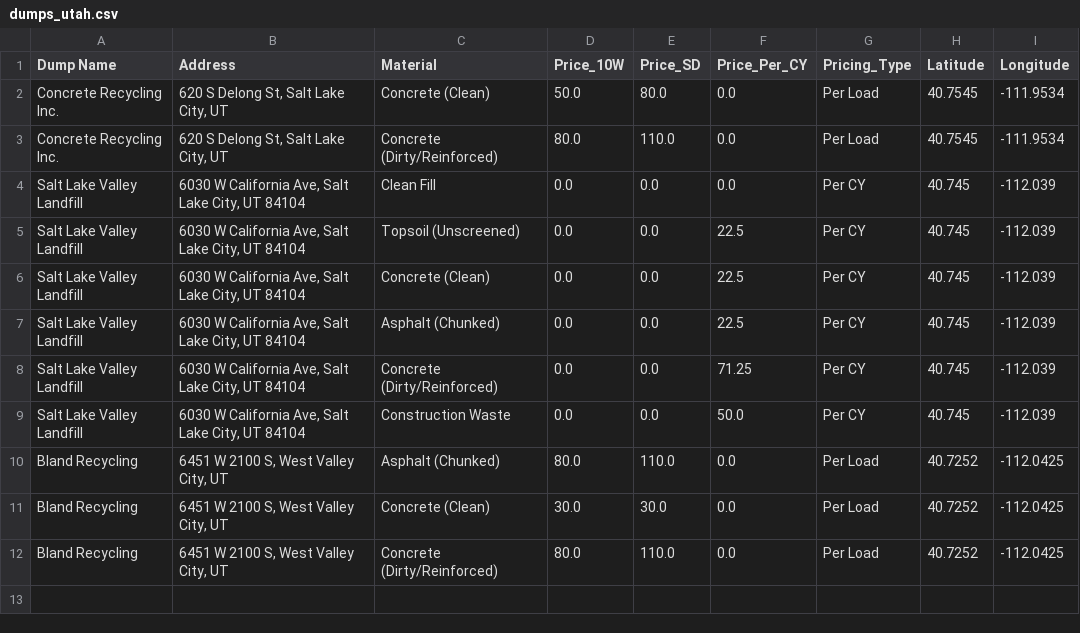
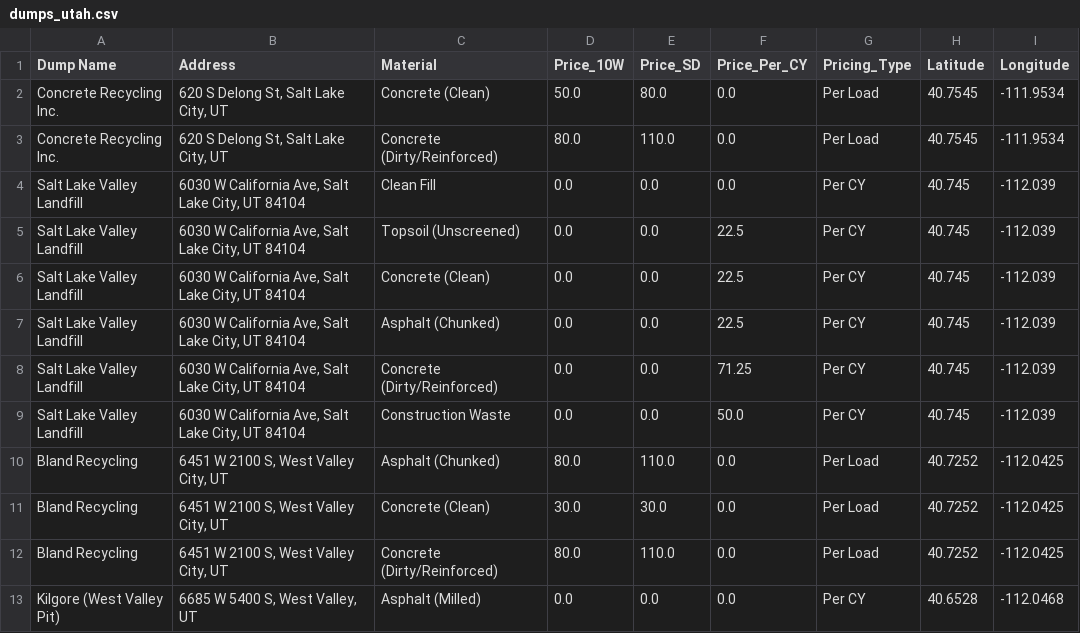
Before and after one commit to LoganAsh/utah-gravel-estimator, a CSV file: data/dumps_utah.csv, drawn as a sheet.

Commit message:
Add Asphalt (Milled) dump fee to Kilgore West Valley Pit

```diff
--- a/data/dumps_utah.csv
+++ b/data/dumps_utah.csv
@@ -12 +12,2 @@ Bland Recycling,"6451 W 2100 S, West Valley City, UT",Concrete (Clean),30.0,30.0
 Bland Recycling,"6451 W 2100 S, West Valley City, UT",Concrete (Dirty/Reinforced),80.0,110.0,0.0,Per Load,40.7252,-112.0425
+Kilgore (West Valley Pit),"6685 W 5400 S, West Valley, UT",Asphalt (Milled),0.0,0.0,0.0,Per CY,40.6528,-112.0468
```
